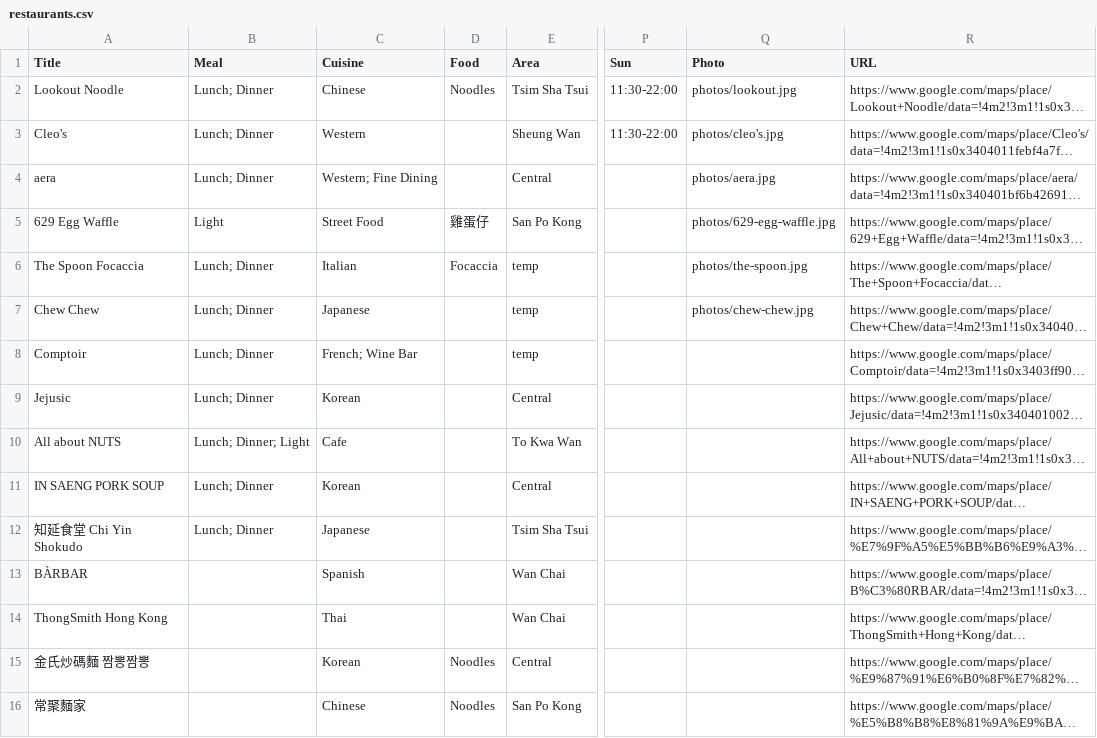
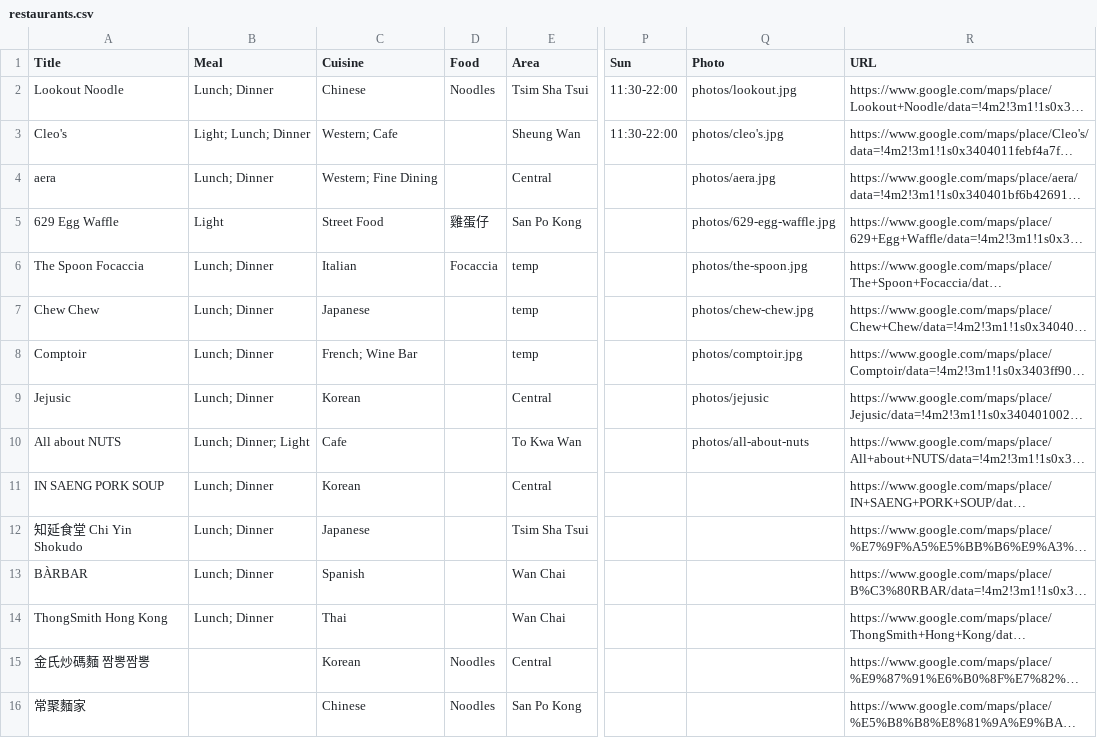
Before and after one commit to hannahhuench/eatwhat, a CSV file: data/restaurants.csv, drawn as a sheet; only a part is shown, gaps mark what is left out; long unchanged cells end in …; the diff names each change by its address in the sheet, - before the commit and + after, or states it on an @@ line.

```diff
--- a/data/restaurants.csv
+++ b/data/restaurants.csv
-B3 (Meal): Lunch; Dinner
+B3 (Meal): Light; Lunch; Dinner
-C3 (Cuisine): Western
+C3 (Cuisine): Western; Cafe
-Q8 (Photo): (empty)
+Q8 (Photo): photos/comptoir.jpg
-Q9 (Photo): (empty)
+Q9 (Photo): photos/jejusic
-Q10 (Photo): (empty)
+Q10 (Photo): photos/all-about-nuts
-B13:B14 (Meal): (empty)
+B13:B14 (Meal): Lunch; Dinner
```
